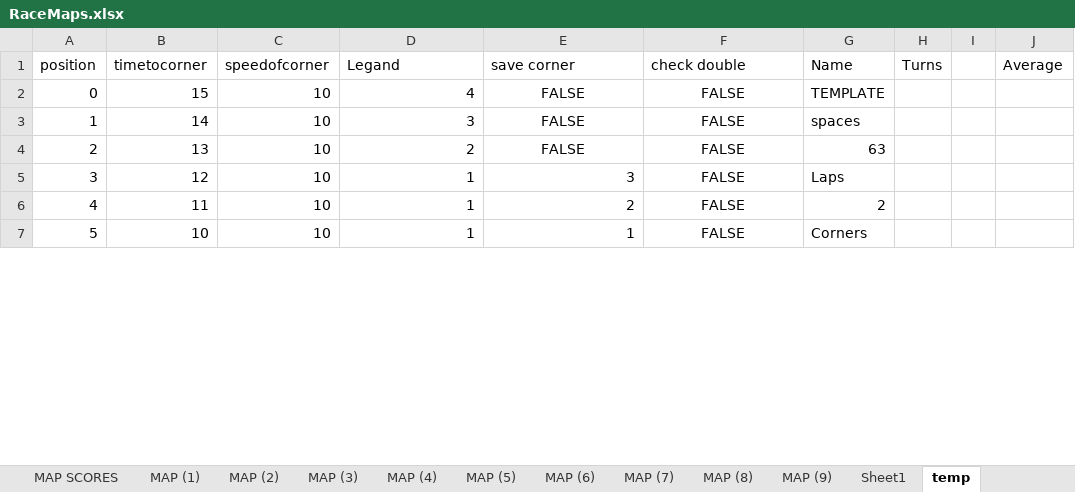
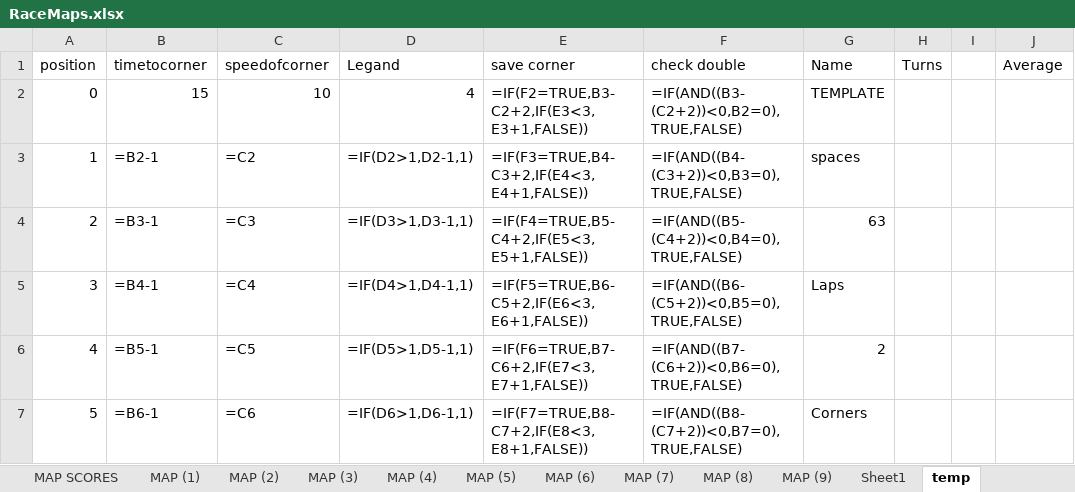
Before and after one commit to Sjskyler27/random, an Excel workbook: HEATMAPTEST/RaceMaps.xlsx, sheet temp, drawn as a sheet; only a part is shown; values as stored, in another font and other column widths than the file's, no borders; formulas without a stored value are shown as written; the diff covers the shown part only; the diff names each change by its address in the sheet, - before the commit and + after, or states it on an @@ line.

```diff
--- a/HEATMAPTEST/RaceMaps.xlsx (sheet temp)
+++ b/HEATMAPTEST/RaceMaps.xlsx (sheet temp)
-E2 (save corner): FALSE
+E2 (save corner): =IF(F2=TRUE,B3-C2+2,IF(E3<3,E3+1,FALSE))
-E2:F4 alignment: center
+E2:F4 alignment: left
-F2 (check double): FALSE
+F2 (check double): =IF(AND((B3-(C2+2))<0,B2=0),TRUE,FALSE)
-B3 (timetocorner): 14
+B3 (timetocorner): =B2-1
-C3 (speedofcorner): 10
+C3 (speedofcorner): =C2
-D3 (Legand): 3
+D3 (Legand): =IF(D2>1,D2-1,1)
-E3 (save corner): FALSE
+E3 (save corner): =IF(F3=TRUE,B4-C3+2,IF(E4<3,E4+1,FALSE))
-F3 (check double): FALSE
+F3 (check double): =IF(AND((B4-(C3+2))<0,B3=0),TRUE,FALSE)
-B4 (timetocorner): 13
+B4 (timetocorner): =B3-1
-C4 (speedofcorner): 10
+C4 (speedofcorner): =C3
-D4 (Legand): 2
+D4 (Legand): =IF(D3>1,D3-1,1)
-E4 (save corner): FALSE
+E4 (save corner): =IF(F4=TRUE,B5-C4+2,IF(E5<3,E5+1,FALSE))
-F4 (check double): FALSE
+F4 (check double): =IF(AND((B5-(C4+2))<0,B4=0),TRUE,FALSE)
-B5 (timetocorner): 12
+B5 (timetocorner): =B4-1
-C5 (speedofcorner): 10
+C5 (speedofcorner): =C4
-D5 (Legand): 1
+D5 (Legand): =IF(D4>1,D4-1,1)
-E5 (save corner): 3
+E5 (save corner): =IF(F5=TRUE,B6-C5+2,IF(E6<3,E6+1,FALSE))
-F5 (check double): FALSE
+F5 (check double): =IF(AND((B6-(C5+2))<0,B5=0),TRUE,FALSE)
-F5:F7 alignment: center
+F5:F7 alignment: left
-B6 (timetocorner): 11
+B6 (timetocorner): =B5-1
-C6 (speedofcorner): 10
+C6 (speedofcorner): =C5
-D6 (Legand): 1
+D6 (Legand): =IF(D5>1,D5-1,1)
-E6 (save corner): 2
+E6 (save corner): =IF(F6=TRUE,B7-C6+2,IF(E7<3,E7+1,FALSE))
-F6 (check double): FALSE
+F6 (check double): =IF(AND((B7-(C6+2))<0,B6=0),TRUE,FALSE)
-B7 (timetocorner): 10
+B7 (timetocorner): =B6-1
-C7 (speedofcorner): 10
+C7 (speedofcorner): =C6
-D7 (Legand): 1
+D7 (Legand): =IF(D6>1,D6-1,1)
-E7 (save corner): 1
+E7 (save corner): =IF(F7=TRUE,B8-C7+2,IF(E8<3,E8+1,FALSE))
-F7 (check double): FALSE
+F7 (check double): =IF(AND((B8-(C7+2))<0,B7=0),TRUE,FALSE)
```
Also changed, not shown: 618 edited cells and cell formats elsewhere in this sheet, sheet MAP (7), sheet MAP (8), sheet MAP (9), sheet MAP (3), sheet MAP SCORES, sheet Sheet1, 5 more sheets, 3 other files.
